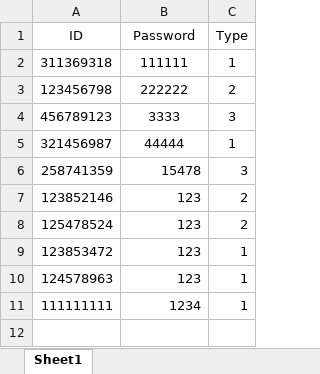
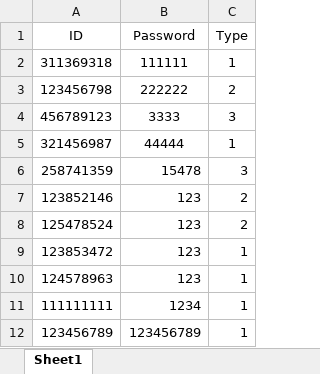
Before and after one commit to amit9530/Stark_Industries, an Excel workbook: Users_db.xlsx, sheet Sheet1, drawn as a sheet; values as stored, in another font and other column widths than the file's, no borders; the diff names each change by its address in the sheet, - before the commit and + after, or states it on an @@ line.

```diff
--- a/Users_db.xlsx (sheet Sheet1)
+++ b/Users_db.xlsx (sheet Sheet1)
+row 12: 123456789 | 123456789 | 1
```
Also changed, not shown: Player_db.xlsx, 1 other file.
